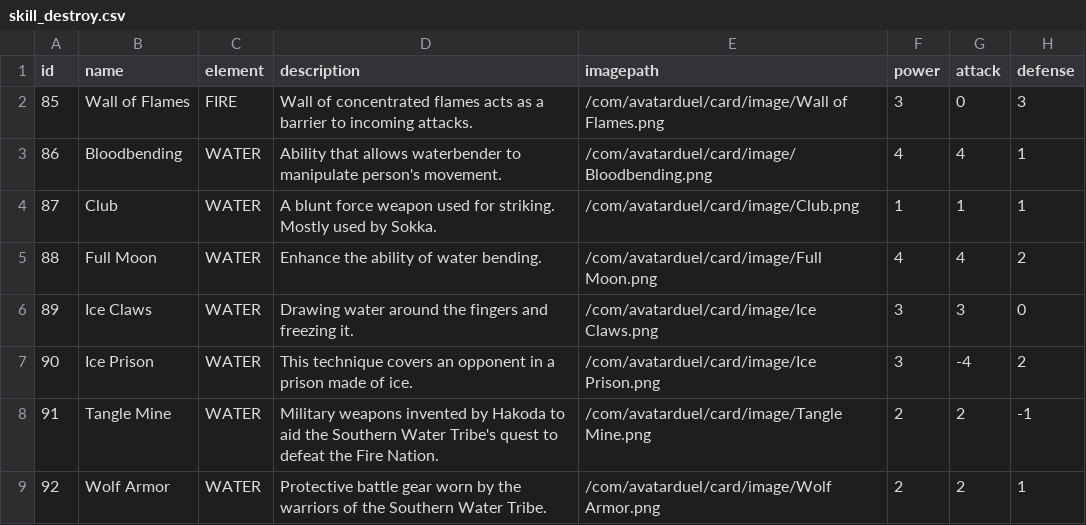
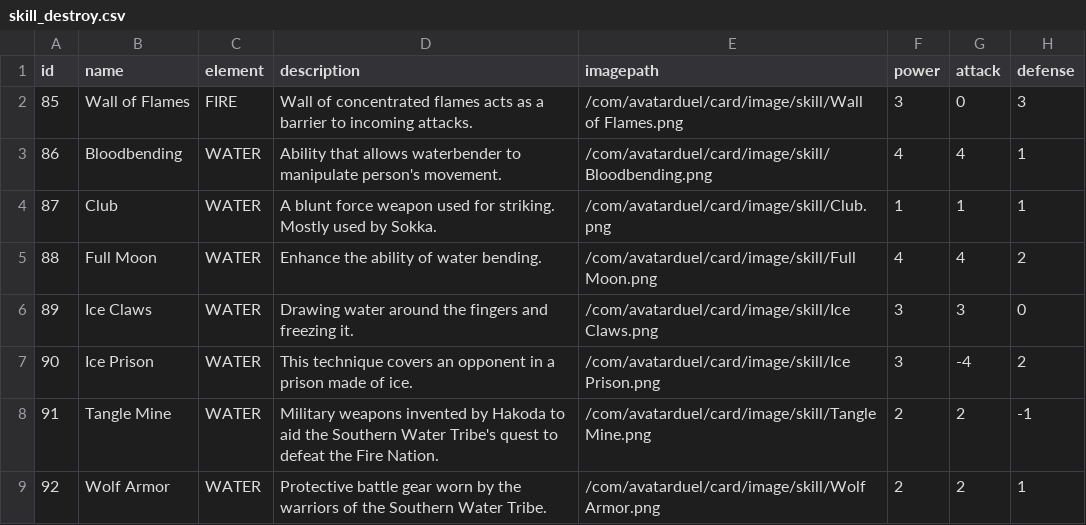
Before and after one commit to daffa1pratama/Tubes-2-OOP, a CSV file: Avatar Board Game/src/main/resources/com/avatarduel/card/data/skill_destroy.csv, drawn as a sheet.

```diff
--- a/Avatar Board Game/src/main/resources/com/avatarduel/card/data/skill_destroy.csv
+++ b/Avatar Board Game/src/main/resources/com/avatarduel/card/data/skill_destroy.csv
@@ -1,9 +1,9 @@
 id	name	element	description	imagepath	power	attack	defense
-85	Wall of Flames	FIRE	Wall of concentrated flames acts as a barrier to incoming attacks.	/com/avatarduel/card/image/Wall of Flames.png	3	0	3
-86	Bloodbending	WATER	Ability that allows waterbender to manipulate person's movement.	/com/avatarduel/card/image/Bloodbending.png	4	4	1
-87	Club	WATER	A blunt force weapon used for striking. Mostly used by Sokka.	/com/avatarduel/card/image/Club.png	1	1	1
-88	Full Moon	WATER	Enhance the ability of water bending.	/com/avatarduel/card/image/Full Moon.png	4	4	2
-89	Ice Claws	WATER	Drawing water around the fingers and freezing it.	/com/avatarduel/card/image/Ice Claws.png	3	3	0
-90	Ice Prison	WATER	This technique covers an opponent in a prison made of ice.	/com/avatarduel/card/image/Ice Prison.png	3	-4	2
-91	Tangle Mine	WATER	Military weapons invented by Hakoda to aid the Southern Water Tribe's quest to defeat the Fire Nation.	/com/avatarduel/card/image/Tangle Mine.png	2	2	-1
-92	Wolf Armor	WATER	Protective battle gear worn by the warriors of the Southern Water Tribe.	/com/avatarduel/card/image/Wolf Armor.png	2	2	1
+85	Wall of Flames	FIRE	Wall of concentrated flames acts as a barrier to incoming attacks.	/com/avatarduel/card/image/skill/Wall of Flames.png	3	0	3
+86	Bloodbending	WATER	Ability that allows waterbender to manipulate person's movement.	/com/avatarduel/card/image/skill/Bloodbending.png	4	4	1
+87	Club	WATER	A blunt force weapon used for striking. Mostly used by Sokka.	/com/avatarduel/card/image/skill/Club.png	1	1	1
+88	Full Moon	WATER	Enhance the ability of water bending.	/com/avatarduel/card/image/skill/Full Moon.png	4	4	2
+89	Ice Claws	WATER	Drawing water around the fingers and freezing it.	/com/avatarduel/card/image/skill/Ice Claws.png	3	3	0
+90	Ice Prison	WATER	This technique covers an opponent in a prison made of ice.	/com/avatarduel/card/image/skill/Ice Prison.png	3	-4	2
+91	Tangle Mine	WATER	Military weapons invented by Hakoda to aid the Southern Water Tribe's quest to defeat the Fire Nation.	/com/avatarduel/card/image/skill/Tangle Mine.png	2	2	-1
+92	Wolf Armor	WATER	Protective battle gear worn by the warriors of the Southern Water Tribe.	/com/avatarduel/card/image/skill/Wolf Armor.png	2	2	1
```
Also changed, not shown: Avatar Board Game/src/main/resources/com/avatarduel/card/data/skill_aura.csv, Avatar Board Game/src/main/resources/com/avatarduel/card/data/skill_powerup.csv, 1 other file.
